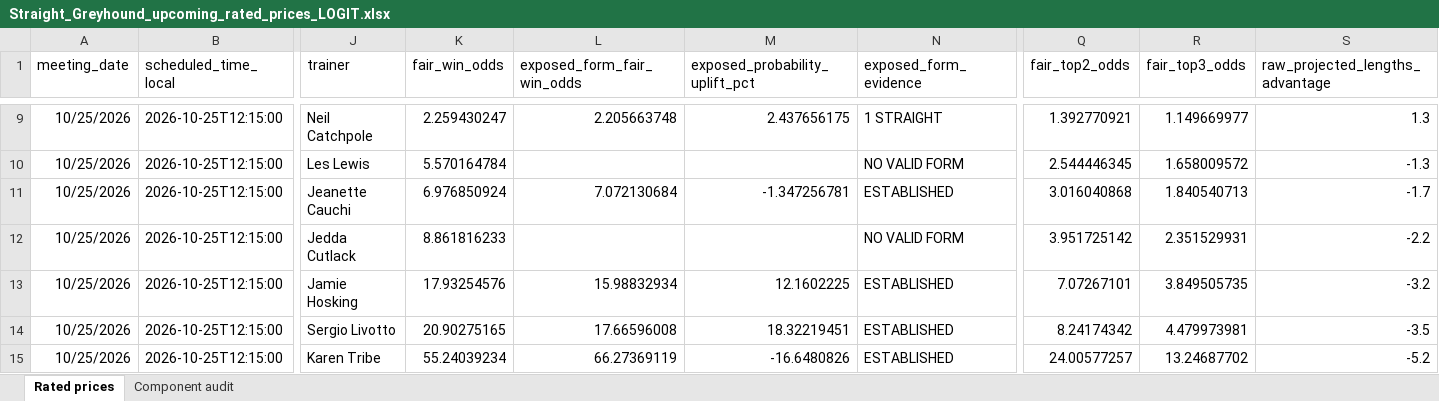
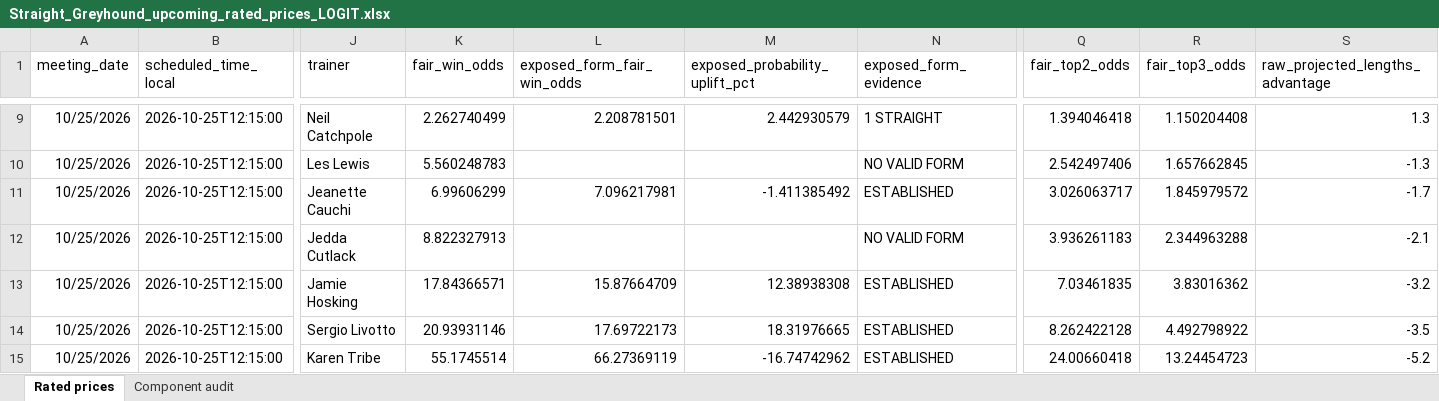
Before and after one commit to cgrocott89/ModelOutput, an Excel workbook: files/Straight_Greyhound_upcoming_rated_prices_LOGIT.xlsx, sheet Rated prices, drawn as a sheet; only a part is shown, gaps mark what is left out; values as stored, in another font and other column widths than the file's, no borders; the diff covers the shown part only; the diff names each change by its address in the sheet, - before the commit and + after, or states it on an @@ line.

```diff
--- a/files/Straight_Greyhound_upcoming_rated_prices_LOGIT.xlsx (sheet Rated prices)
+++ b/files/Straight_Greyhound_upcoming_rated_prices_LOGIT.xlsx (sheet Rated prices)
-K9 (fair_win_odds): 2.259430247
+K9 (fair_win_odds): 2.262740499
-L9 (exposed_form_fair_win_odds): 2.205663748
+L9 (exposed_form_fair_win_odds): 2.208781501
-M9 (exposed_probability_uplift_pct): 2.437656175
+M9 (exposed_probability_uplift_pct): 2.442930579
-Q9 (fair_top2_odds): 1.392770921
+Q9 (fair_top2_odds): 1.394046418
-R9 (fair_top3_odds): 1.149669977
+R9 (fair_top3_odds): 1.150204408
-K10 (fair_win_odds): 5.570164784
+K10 (fair_win_odds): 5.560248783
-Q10 (fair_top2_odds): 2.544446345
+Q10 (fair_top2_odds): 2.542497406
-R10 (fair_top3_odds): 1.658009572
+R10 (fair_top3_odds): 1.657662845
-K11 (fair_win_odds): 6.976850924
+K11 (fair_win_odds): 6.99606299
-L11 (exposed_form_fair_win_odds): 7.072130684
+L11 (exposed_form_fair_win_odds): 7.096217981
-M11 (exposed_probability_uplift_pct): -1.347256781
+M11 (exposed_probability_uplift_pct): -1.411385492
-Q11 (fair_top2_odds): 3.016040868
+Q11 (fair_top2_odds): 3.026063717
-R11 (fair_top3_odds): 1.840540713
+R11 (fair_top3_odds): 1.845979572
-K12 (fair_win_odds): 8.861816233
+K12 (fair_win_odds): 8.822327913
-Q12 (fair_top2_odds): 3.951725142
+Q12 (fair_top2_odds): 3.936261183
-R12 (fair_top3_odds): 2.351529931
+R12 (fair_top3_odds): 2.344963288
-S12 (raw_projected_lengths_advantage): -2.2
+S12 (raw_projected_lengths_advantage): -2.1
-K13 (fair_win_odds): 17.93254576
+K13 (fair_win_odds): 17.84366571
-L13 (exposed_form_fair_win_odds): 15.98832934
+L13 (exposed_form_fair_win_odds): 15.87664709
-M13 (exposed_probability_uplift_pct): 12.1602225
+M13 (exposed_probability_uplift_pct): 12.38938308
-Q13 (fair_top2_odds): 7.07267101
+Q13 (fair_top2_odds): 7.03461835
-R13 (fair_top3_odds): 3.849505735
+R13 (fair_top3_odds): 3.83016362
-K14 (fair_win_odds): 20.90275165
+K14 (fair_win_odds): 20.93931146
-L14 (exposed_form_fair_win_odds): 17.66596008
+L14 (exposed_form_fair_win_odds): 17.69722173
-M14 (exposed_probability_uplift_pct): 18.32219451
+M14 (exposed_probability_uplift_pct): 18.31976665
-Q14 (fair_top2_odds): 8.24174342
+Q14 (fair_top2_odds): 8.262422128
-R14 (fair_top3_odds): 4.479973981
+R14 (fair_top3_odds): 4.492798922
-K15 (fair_win_odds): 55.24039234
+K15 (fair_win_odds): 55.1745514
-M15 (exposed_probability_uplift_pct): -16.6480826
+M15 (exposed_probability_uplift_pct): -16.74742962
-Q15 (fair_top2_odds): 24.00577257
+Q15 (fair_top2_odds): 24.00660418
-R15 (fair_top3_odds): 13.24687702
+R15 (fair_top3_odds): 13.24454723
```
Also changed, not shown: 1 removed row and 392 edited cells elsewhere in this sheet, files/AFL_futures_sim.xlsx, files/AFL_goalscorers.xlsx, 7 other files.
